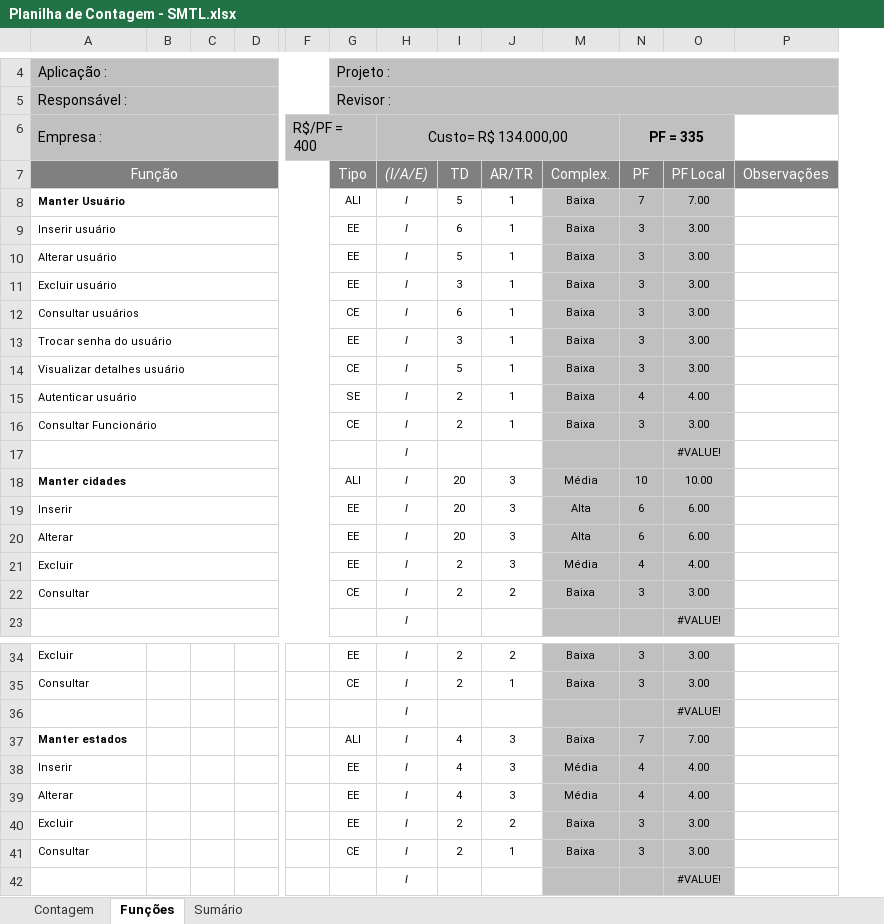
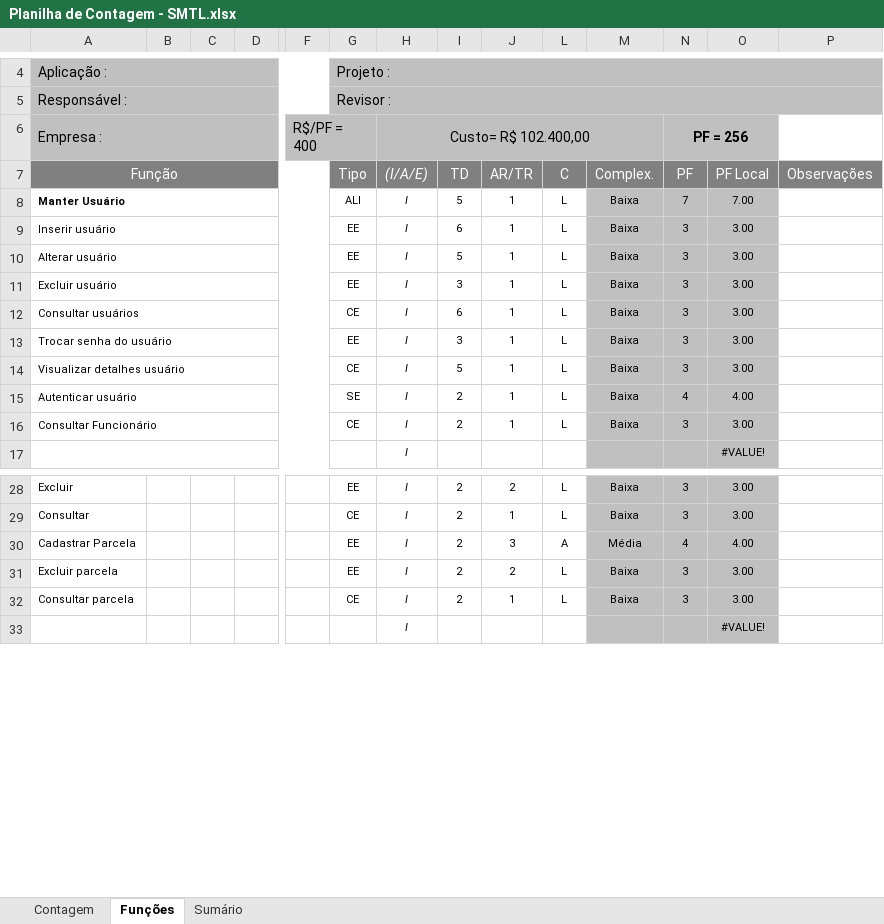
Before and after one commit to reekaredo/SMTL, an Excel workbook: 2-Requisitos/2.5-Planilha_de_Contagem/Planilha de Contagem - SMTL.xlsx, sheet Funções, drawn as a sheet; only a part is shown, gaps mark what is left out; values as stored, in another font and other column widths than the file's, no borders; charts and pictures and conditional formats not drawn; removed rows and columns are numbered as before the commit, all else as after; rows hold the shown columns only; the diff covers the shown part only; the diff names each change by its address in the sheet, - before the commit and + after, or states it on an @@ line.

```diff
--- a/2-Requisitos/2.5-Planilha_de_Contagem/Planilha de Contagem - SMTL.xlsx (sheet Funções)
+++ b/2-Requisitos/2.5-Planilha_de_Contagem/Planilha de Contagem - SMTL.xlsx (sheet Funções)
@@ column L (C) unhidden, rows 8-16: all L; rows 28-30: L | L | A @@
-H6 ((I/A/E)): Custo= R$ 134.000,00
+H6 ((I/A/E)): Custo= R$ 102.400,00
-N6 (PF): PF = 335
+N6 (PF): PF = 256
-row 17:  |  |  |  |  |  | I |  |  |  |  | #VALUE!
-row 18: Manter cidades |  |  |  |  | ALI | I | 20 | 3 | Média | 10 | 10.00
-row 19: Inserir |  |  |  |  | EE | I | 20 | 3 | Alta | 6 | 6.00
-row 20: Alterar |  |  |  |  | EE | I | 20 | 3 | Alta | 6 | 6.00
-row 21: Excluir |  |  |  |  | EE | I | 2 | 3 | Média | 4 | 4.00
-row 22: Consultar |  |  |  |  | CE | I | 2 | 2 | Baixa | 3 | 3.00
-row 36:  |  |  |  |  |  | I |  |  |  |  | #VALUE!
-row 37: Manter estados |  |  |  |  | ALI | I | 4 | 3 | Baixa | 7 | 7.00
-row 38: Inserir |  |  |  |  | EE | I | 4 | 3 | Média | 4 | 4.00
-A30 (Função): Alterar
+A30 (Função): Cadastrar Parcela
-I30 (TD): 4
+I30 (TD): 2
-row 40: Excluir |  |  |  |  | EE | I | 2 | 2 | Baixa | 3 | 3.00
-row 41: Consultar |  |  |  |  | CE | I | 2 | 1 | Baixa | 3 | 3.00
+row 31: Excluir parcela |  |  |  |  | EE | I | 2 | 2 | L | Baixa | 3 | 3.00
+row 32: Consultar parcela |  |  |  |  | CE | I | 2 | 1 | L | Baixa | 3 | 3.00
```
Also changed, not shown: 6 removed rows and 36 edited cells elsewhere in this sheet, sheet Sumário, sheet Contagem, formulas that keep their value, hidden cells, charts or pictures.
